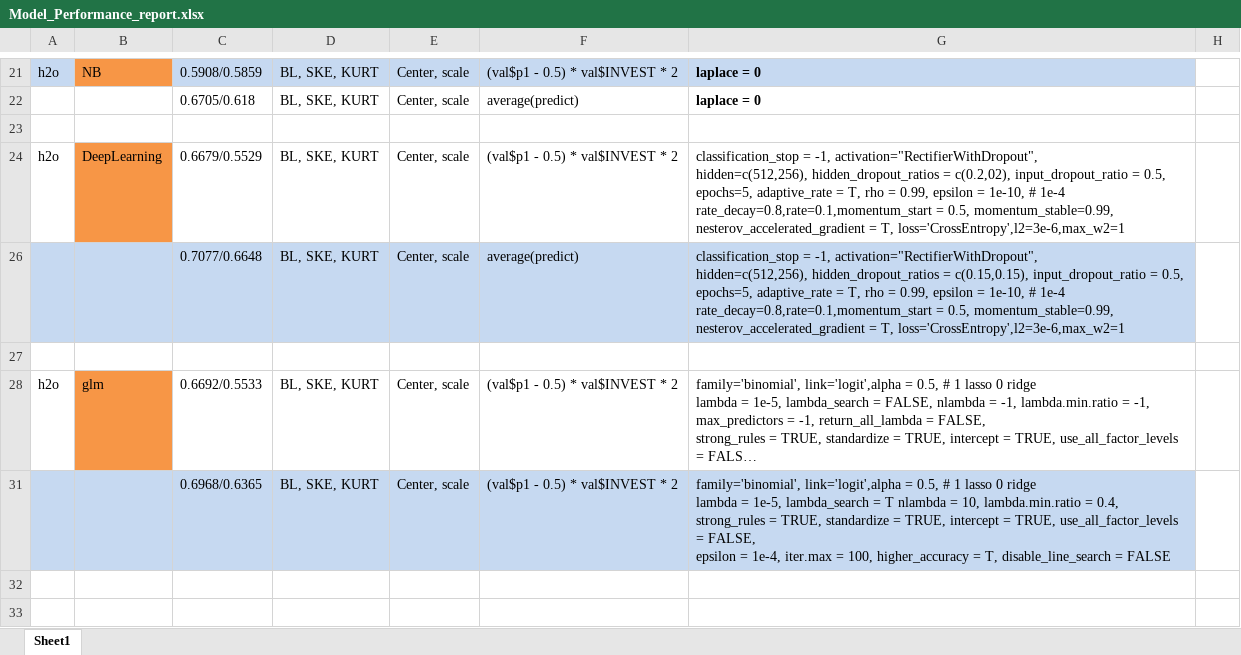
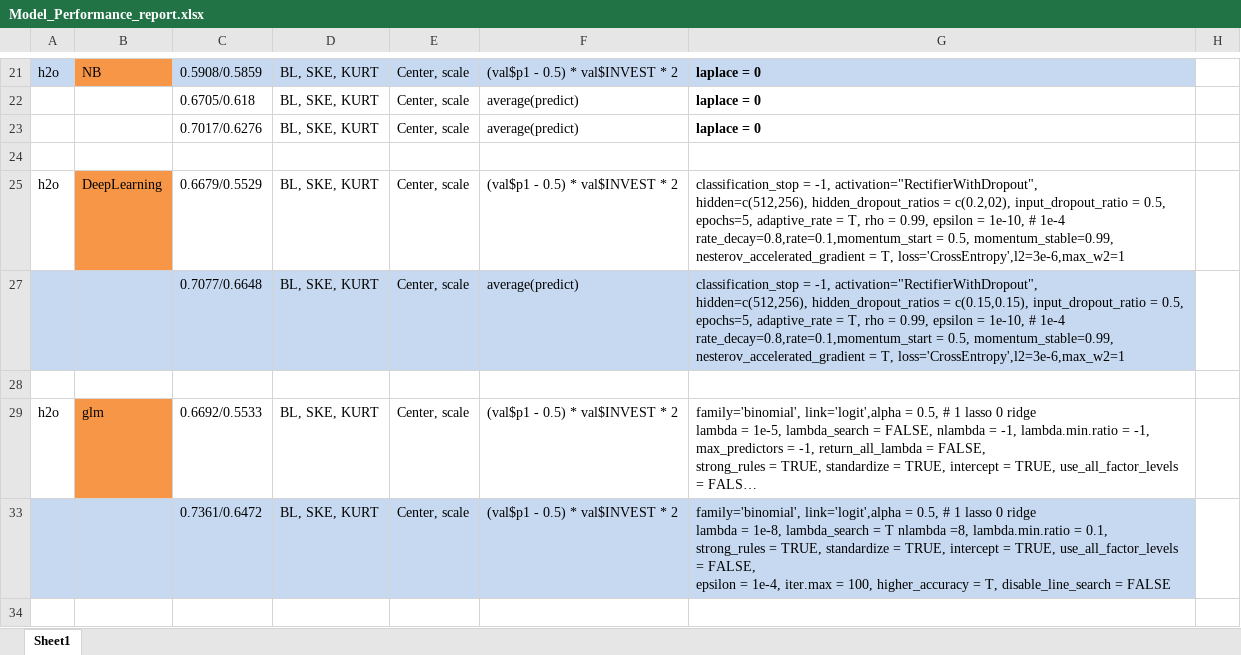
Before and after one commit to ivanliu1989/Melbourne_Datathon_2015_Kaggle, an Excel workbook: Model_Performance_report.xlsx, sheet Sheet1, drawn as a sheet; only a part is shown, gaps mark what is left out; long unchanged cells end in …; values as stored, in another font and other column widths than the file's, no borders; removed rows and columns are numbered as before the commit, all else as after; ↵ is a line break in a cell; the diff names each change by its address in the sheet, - before the commit and + after, or states it on an @@ line.

```diff
--- a/Model_Performance_report.xlsx (sheet Sheet1)
+++ b/Model_Performance_report.xlsx (sheet Sheet1)
+row 23:  |  | 0.7017/0.6276 | BL, SKE, KURT | Center, scale | average(predict) | laplace = 0
-C33: 0.6968/0.6365
+C33: 0.7361/0.6472
-G33: …lambda = 1e-5, lambda_search = T nlambda = 10, lambda.min.ratio = 0.4, ↵ strong_rules =…
+G33: …lambda = 1e-8, lambda_search = T nlambda =8, lambda.min.ratio = 0.1, ↵ strong_rules =…
-row 32: (empty)
```
Also changed, not shown: 4 other files.
